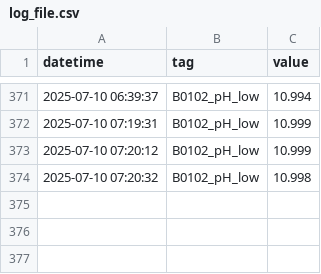
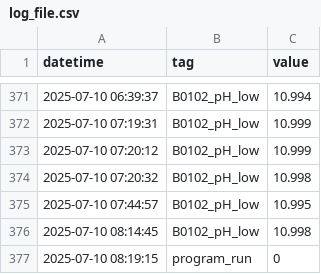
Before and after one commit to Circular-Flow-Technologies/ogmo-pc-LBR, a CSV file: data/log_file.csv, drawn as a sheet; only a part is shown, gaps mark what is left out; the diff names each change by its address in the sheet, - before the commit and + after, or states it on an @@ line.

Commit message:
new measurement data

```diff
--- a/data/log_file.csv
+++ b/data/log_file.csv
+row 375: 2025-07-10 07:44:57 | B0102_pH_low | 10.995
+row 376: 2025-07-10 08:14:45 | B0102_pH_low | 10.998
+row 377: 2025-07-10 08:19:15 | program_run | 0
```
